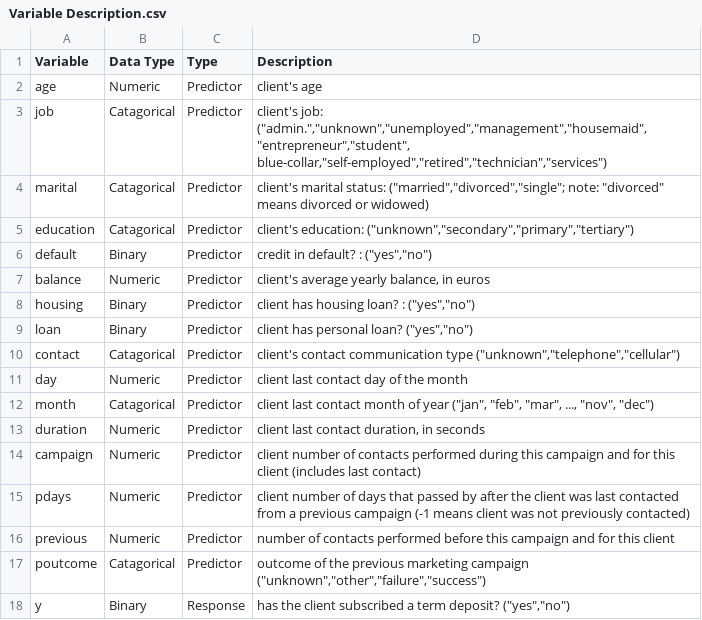
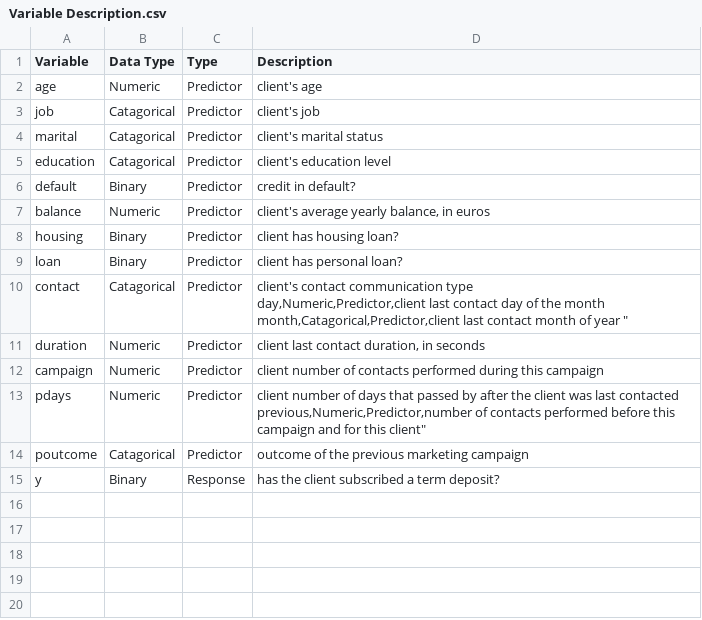
Before and after one commit to kishkp/data621-ctg5, a CSV file: Final Project/Variable Description.csv, drawn as a sheet; removed rows and columns are numbered as before the commit, all else as after; ↵ is a line break in a cell; the diff names each change by its address in the sheet, - before the commit and + after, or states it on an @@ line.

Commit message:
desc shortened

```diff
--- a/Final Project/Variable Description.csv
+++ b/Final Project/Variable Description.csv
-D3 (Description): client's job: ("admin.","unknown","unemployed","management","housemaid","entrepreneur","student", blue-collar,"self-employed","retired","technician","services")
+D3 (Description): client's job
-D4 (Description): client's marital status: ("married","divorced","single"; note: "divorced" means divorced or widowed)
+D4 (Description): client's marital status
-D5 (Description): client's education: ("unknown","secondary","primary","tertiary")
+D5 (Description): client's education level
-D6 (Description): credit in default? : ("yes","no")
+D6 (Description): credit in default?
-D8 (Description): client has housing loan? : ("yes","no")
+D8 (Description): client has housing loan?
-D9 (Description): client has personal loan? ("yes","no")
+D9 (Description): client has personal loan?
-D10 (Description): …communication type ("unknown","telephone","cellular")
+D10 (Description): …communication type ↵ day,Numeric,Predictor,client last contact day of the month ↵ month,Catagorical,Predictor,client last contact month of year "
-row 11: day | Numeric | Predictor | client last contact day of the month
-row 12: month | Catagorical | Predictor | client last contact month of year ("jan", "feb", "mar", ..., "nov", "dec")
-D12 (Description): …this campaign and for this client (includes last contact)
+D12 (Description): …this campaign
-D13 (Description): …last contacted from a previous campaign (-1 means client was not previously contacted)
+D13 (Description): …last contacted ↵ previous,Numeric,Predictor,number of contacts performed before this campaign and for this client"
-row 16: previous | Numeric | Predictor | number of contacts performed before this campaign and for this client
-D14 (Description): …marketing campaign ("unknown","other","failure","success")
+D14 (Description): …marketing campaign
-D15 (Description): …term deposit? ("yes","no")
+D15 (Description): …term deposit?
```
